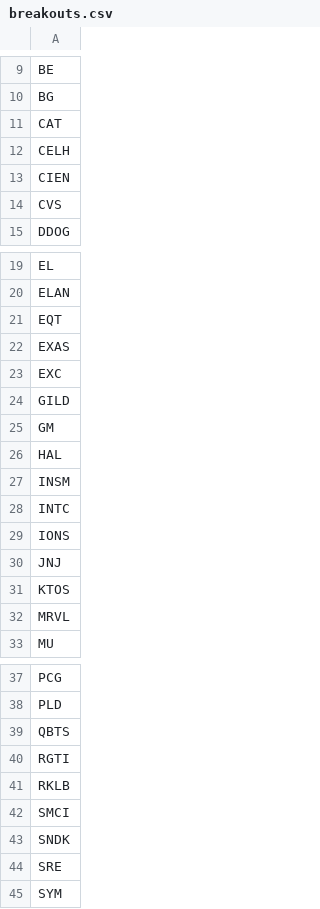
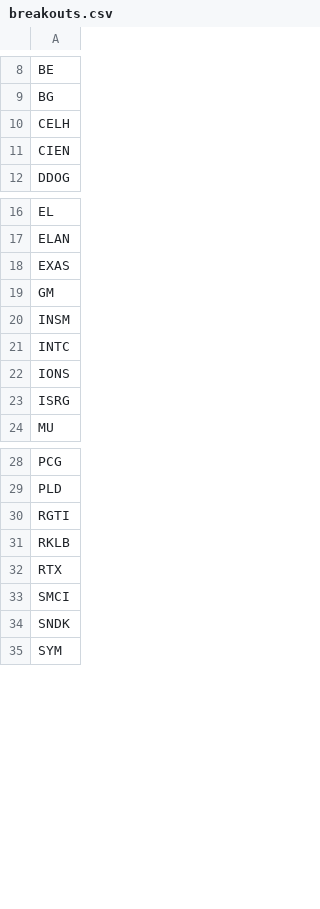
Before and after one commit to mpincus/SwingScannerWatchlist-GPT, a CSV file: breakouts.csv, drawn as a sheet; only a part is shown, gaps mark what is left out; the diff covers the shown part only.

```diff
--- a/breakouts.csv
+++ b/breakouts.csv
@@ -10,6 +9,4 @@ BE
 BG
-CAT
 CELH
 CIEN
-CVS
 DDOG
@@ -20,8 +17,4 @@ EL
 ELAN
-EQT
 EXAS
-EXC
-GILD
 GM
-HAL
 INSM
@@ -29,5 +22,3 @@ INTC
 IONS
-JNJ
-KTOS
-MRVL
+ISRG
 MU
@@ -38,8 +29,7 @@ PCG
 PLD
-QBTS
 RGTI
 RKLB
+RTX
 SMCI
 SNDK
-SRE
 SYM
```
Also changed, not shown: 1 removed row elsewhere in this file, combined_watchlist.csv, 3 other files.
